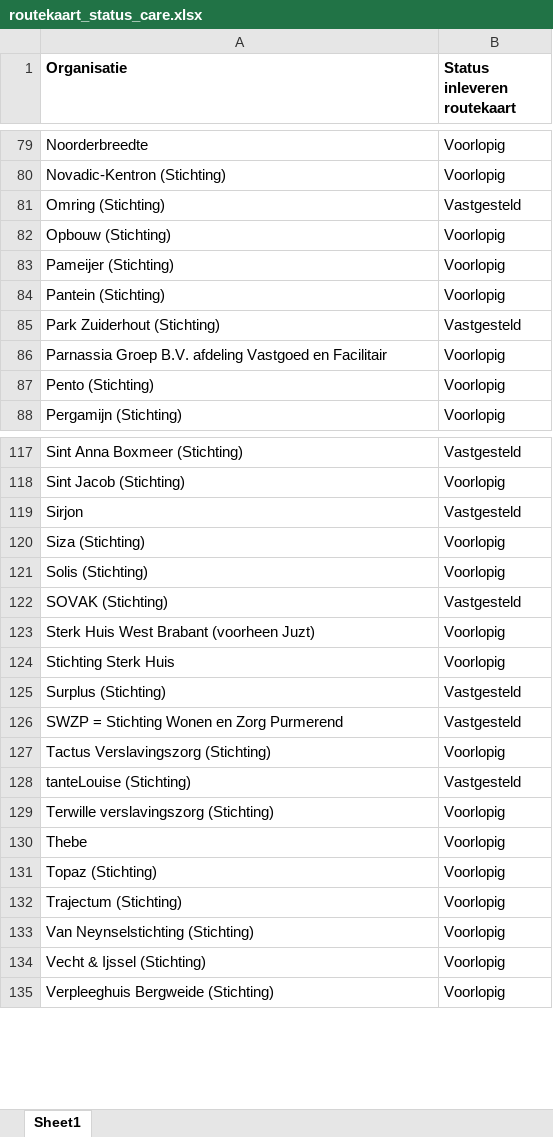
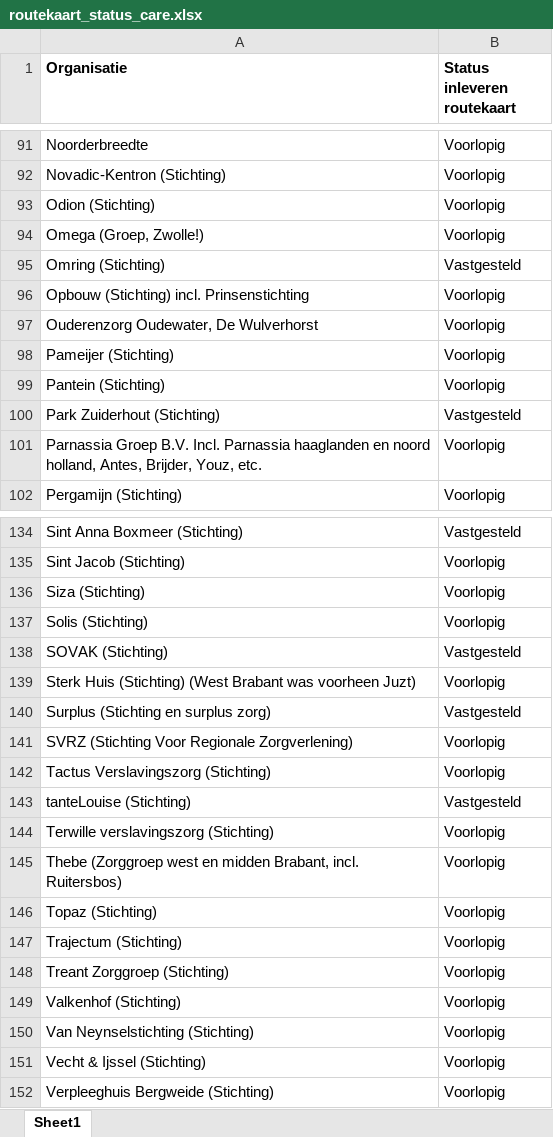
Before and after one commit to ReinierNL/nederland-waterland, an Excel workbook: src/data/routekaart_status_care.xlsx, sheet Sheet1, drawn as a sheet; only a part is shown, gaps mark what is left out; values as stored, in another font and other column widths than the file's, no borders; removed rows and columns are numbered as before the commit, all else as after; the diff covers the shown part only; the diff names each change by its address in the sheet, - before the commit and + after, or states it on an @@ line.

Commit message:
Updated care data (v27)

```diff
--- a/src/data/routekaart_status_care.xlsx (sheet Sheet1)
+++ b/src/data/routekaart_status_care.xlsx (sheet Sheet1)
+row 93: Odion (Stichting) | Voorlopig
+row 94: Omega (Groep, Zwolle!) | Voorlopig
-A96 (Organisatie): Opbouw (Stichting)
+A96 (Organisatie): Opbouw (Stichting) incl. Prinsenstichting
+row 97: Ouderenzorg Oudewater, De Wulverhorst | Voorlopig
-A101 (Organisatie): …Groep B.V. afdeling Vastgoed en Facilitair
+A101 (Organisatie): …Groep B.V. Incl. Parnassia haaglanden en noord holland, Antes, Brijder, Youz, etc.
-row 87: Pento (Stichting) | Voorlopig
-row 119: Sirjon | Vastgesteld
-A139 (Organisatie): Sterk Huis West Brabant (voorheen Juzt)
+A139 (Organisatie): Sterk Huis (Stichting) (West Brabant was voorheen Juzt)
-row 124: Stichting Sterk Huis | Voorlopig
-A140 (Organisatie): Surplus (Stichting)
+A140 (Organisatie): Surplus (Stichting en surplus zorg)
-row 126: SWZP = Stichting Wonen en Zorg Purmerend | Vastgesteld
+row 141: SVRZ (Stichting Voor Regionale Zorgverlening) | Voorlopig
-A145 (Organisatie): Thebe
+A145 (Organisatie): Thebe (Zorggroep west en midden Brabant, incl. Ruitersbos)
+row 148: Treant Zorggroep (Stichting) | Voorlopig
+row 149: Valkenhof (Stichting) | Voorlopig
```
Also changed, not shown: 22 added rows, 4 removed rows and 6 edited cells elsewhere in this sheet, 4 other files.
